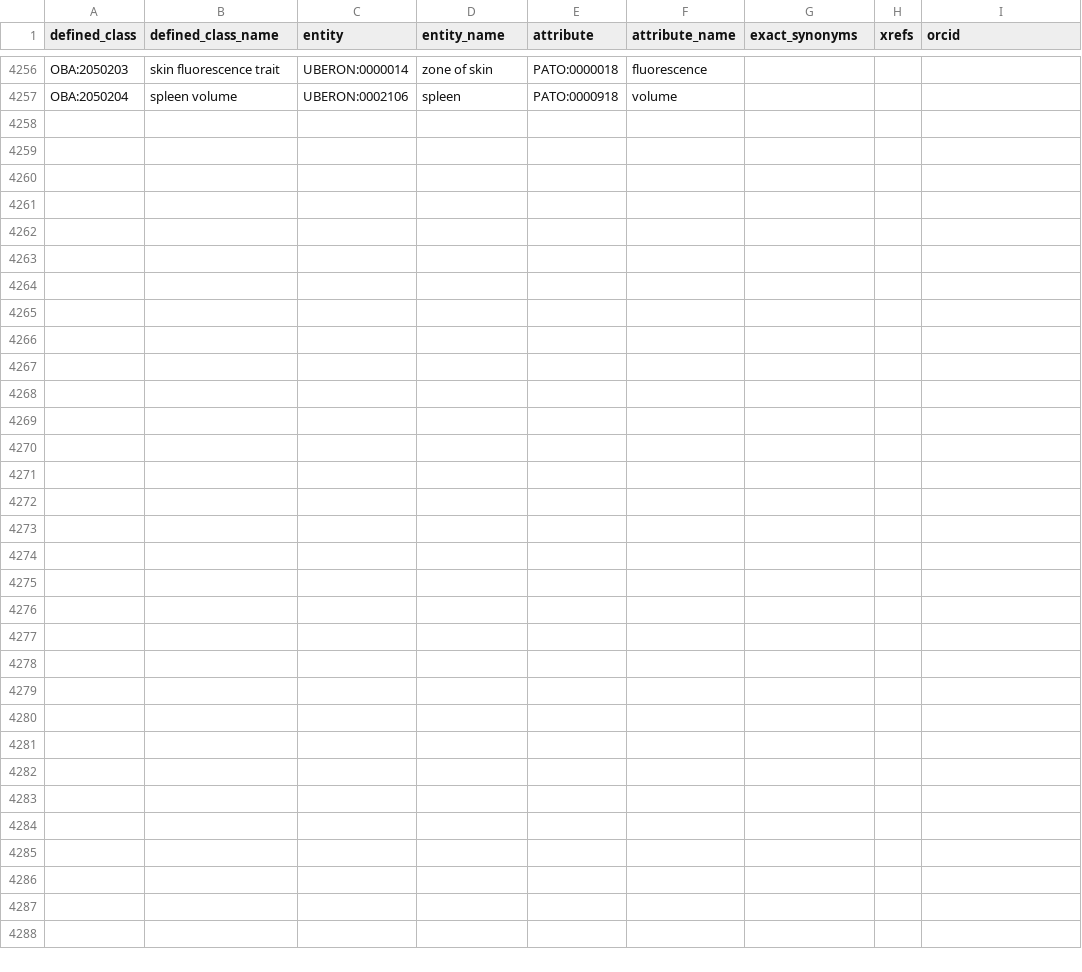
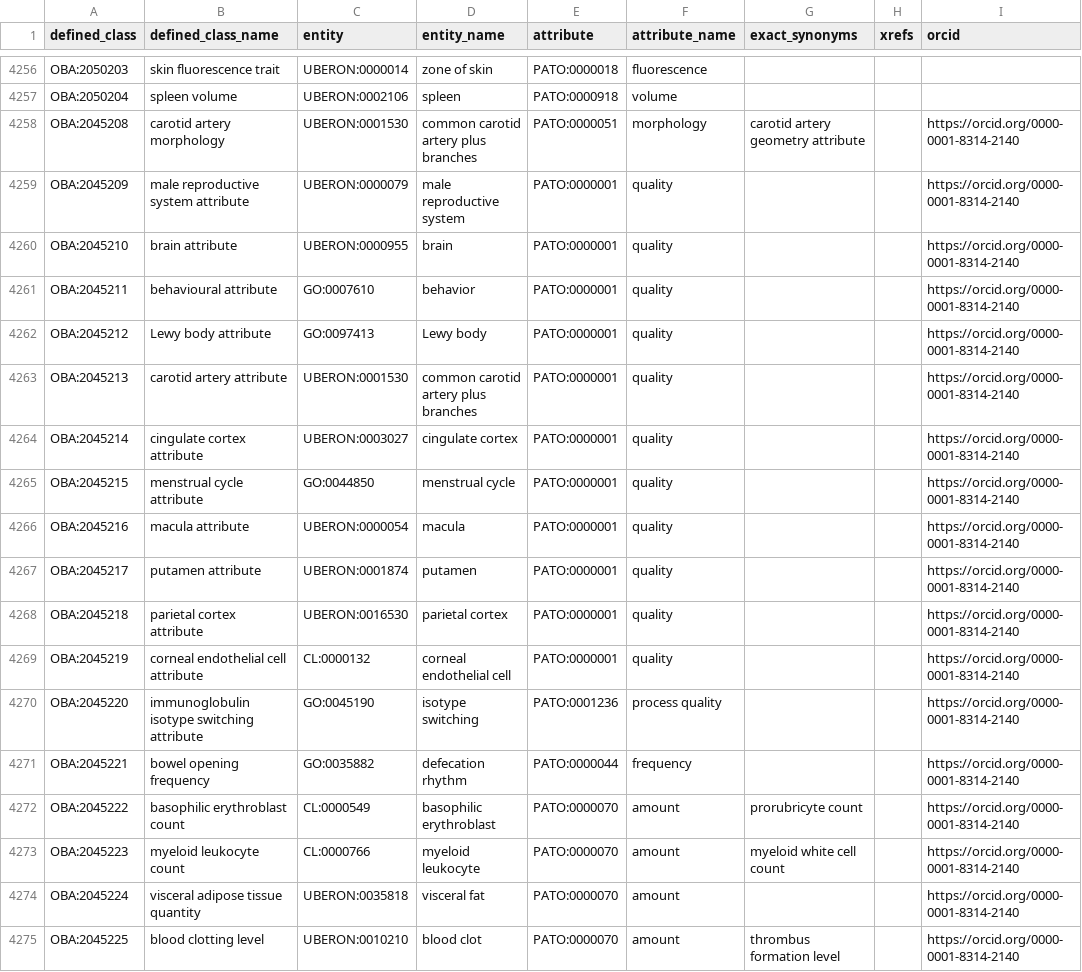
Before and after one commit to obophenotype/bio-attribute-ontology, a TSV file: src/patterns/data/default/entity_attribute.tsv, drawn as a sheet; only a part is shown, gaps mark what is left out; the diff names each change by its address in the sheet, - before the commit and + after, or states it on an @@ line.

Commit message:
Trait terms mapped to EFO measurement classes
Addresses #276.

```diff
--- a/src/patterns/data/default/entity_attribute.tsv
+++ b/src/patterns/data/default/entity_attribute.tsv
+row 4258: OBA:2045208 | carotid artery morphology | UBERON:0001530 | common carotid artery plus branches | PATO:0000051 | morphology | carotid artery geometry attribute |  | https://orcid.org/0000-0001-8314-2140
+row 4259: OBA:2045209 | male reproductive system attribute | UBERON:0000079 | male reproductive system | PATO:0000001 | quality |  |  | https://orcid.org/0000-0001-8314-2140
+row 4260: OBA:2045210 | brain attribute | UBERON:0000955 | brain | PATO:0000001 | quality |  |  | https://orcid.org/0000-0001-8314-2140
+row 4261: OBA:2045211 | behavioural attribute | GO:0007610 | behavior | PATO:0000001 | quality |  |  | https://orcid.org/0000-0001-8314-2140
+row 4262: OBA:2045212 | Lewy body attribute | GO:0097413 | Lewy body | PATO:0000001 | quality |  |  | https://orcid.org/0000-0001-8314-2140
+row 4263: OBA:2045213 | carotid artery attribute | UBERON:0001530 | common carotid artery plus branches | PATO:0000001 | quality |  |  | https://orcid.org/0000-0001-8314-2140
+row 4264: OBA:2045214 | cingulate cortex attribute | UBERON:0003027 | cingulate cortex | PATO:0000001 | quality |  |  | https://orcid.org/0000-0001-8314-2140
+row 4265: OBA:2045215 | menstrual cycle attribute | GO:0044850 | menstrual cycle | PATO:0000001 | quality |  |  | https://orcid.org/0000-0001-8314-2140
+row 4266: OBA:2045216 | macula attribute | UBERON:0000054 | macula | PATO:0000001 | quality |  |  | https://orcid.org/0000-0001-8314-2140
+row 4267: OBA:2045217 | putamen attribute | UBERON:0001874 | putamen | PATO:0000001 | quality |  |  | https://orcid.org/0000-0001-8314-2140
+row 4268: OBA:2045218 | parietal cortex attribute | UBERON:0016530 | parietal cortex | PATO:0000001 | quality |  |  | https://orcid.org/0000-0001-8314-2140
+row 4269: OBA:2045219 | corneal endothelial cell attribute | CL:0000132 | corneal endothelial cell | PATO:0000001 | quality |  |  | https://orcid.org/0000-0001-8314-2140
+row 4270: OBA:2045220 | immunoglobulin isotype switching attribute | GO:0045190 | isotype switching | PATO:0001236 | process quality |  |  | https://orcid.org/0000-0001-8314-2140
+row 4271: OBA:2045221 | bowel opening frequency | GO:0035882 | defecation rhythm | PATO:0000044 | frequency |  |  | https://orcid.org/0000-0001-8314-2140
+row 4272: OBA:2045222 | basophilic erythroblast count | CL:0000549 | basophilic erythroblast | PATO:0000070 | amount | prorubricyte count |  | https://orcid.org/0000-0001-8314-2140
+row 4273: OBA:2045223 | myeloid leukocyte count | CL:0000766 | myeloid leukocyte | PATO:0000070 | amount | myeloid white cell count |  | https://orcid.org/0000-0001-8314-2140
+row 4274: OBA:2045224 | visceral adipose tissue quantity | UBERON:0035818 | visceral fat | PATO:0000070 | amount |  |  | https://orcid.org/0000-0001-8314-2140
+row 4275: OBA:2045225 | blood clotting level | UBERON:0010210 | blood clot | PATO:0000070 | amount | thrombus formation level |  | https://orcid.org/0000-0001-8314-2140
```
